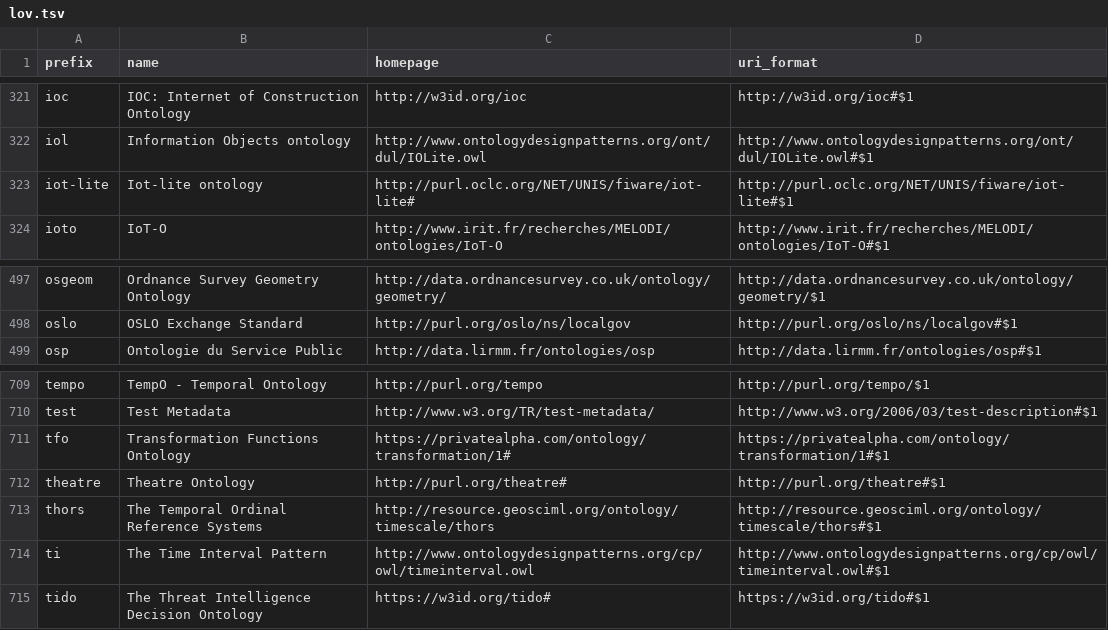
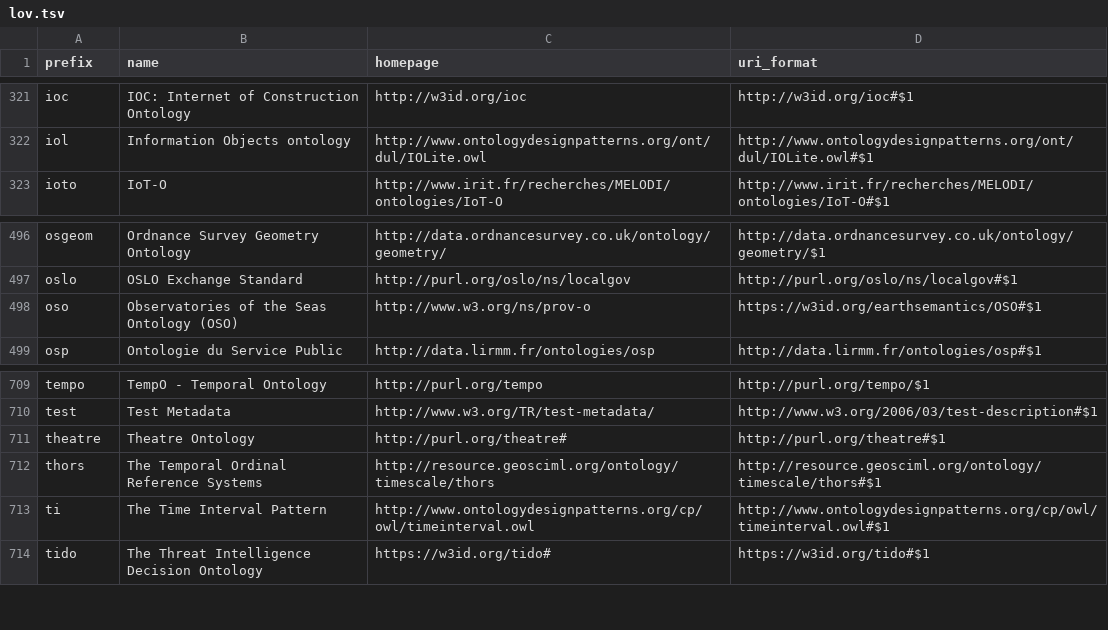
Before and after one commit to biopragmatics/bioregistry, a TSV file: exports/alignment/lov.tsv, drawn as a sheet; only a part is shown, gaps mark what is left out; removed rows and columns are numbered as before the commit, all else as after; the diff names each change by its address in the sheet, - before the commit and + after, or states it on an @@ line.

```diff
--- a/exports/alignment/lov.tsv
+++ b/exports/alignment/lov.tsv
-row 323: iot-lite | Iot-lite ontology | http://purl.oclc.org/NET/UNIS/fiware/iot-lite# | http://purl.oclc.org/NET/UNIS/fiware/iot-lite#$1
+row 498: oso | Observatories of the Seas Ontology (OSO) | http://www.w3.org/ns/prov-o | https://w3id.org/earthsemantics/OSO#$1
-row 711: tfo | Transformation Functions Ontology | https://privatealpha.com/ontology/transformation/1# | https://privatealpha.com/ontology/transformation/1#$1
```
Also changed, not shown: exports/alignment/aberowl.tsv, exports/alignment/hl7.tsv, 26 other files.
